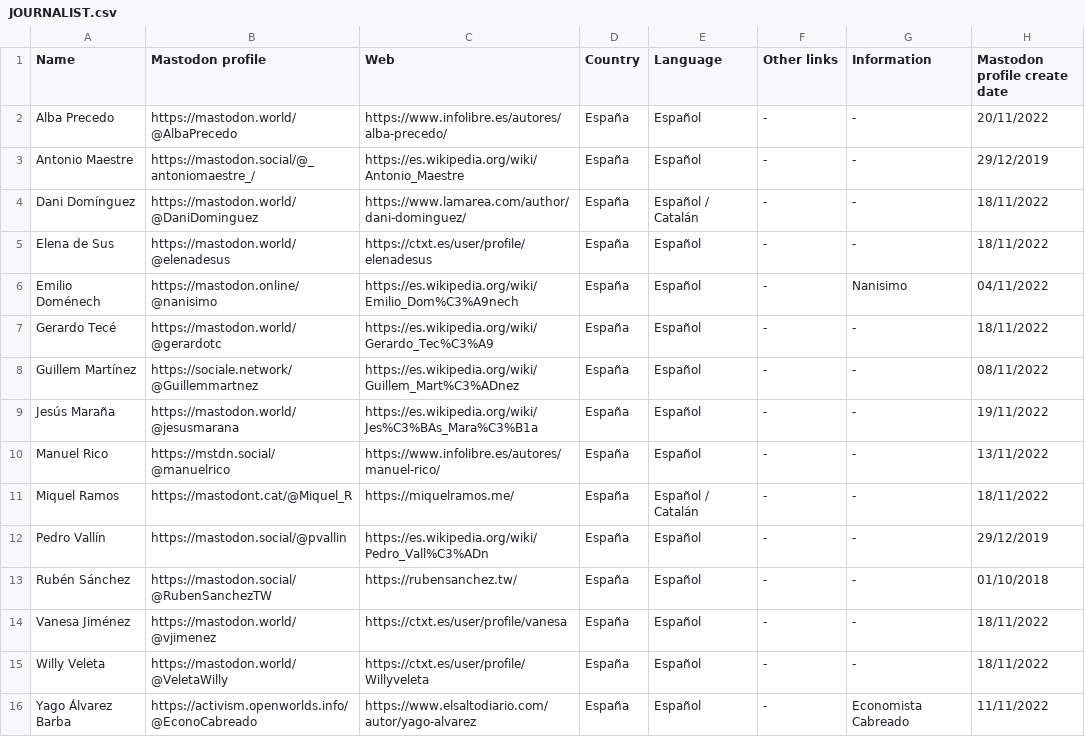
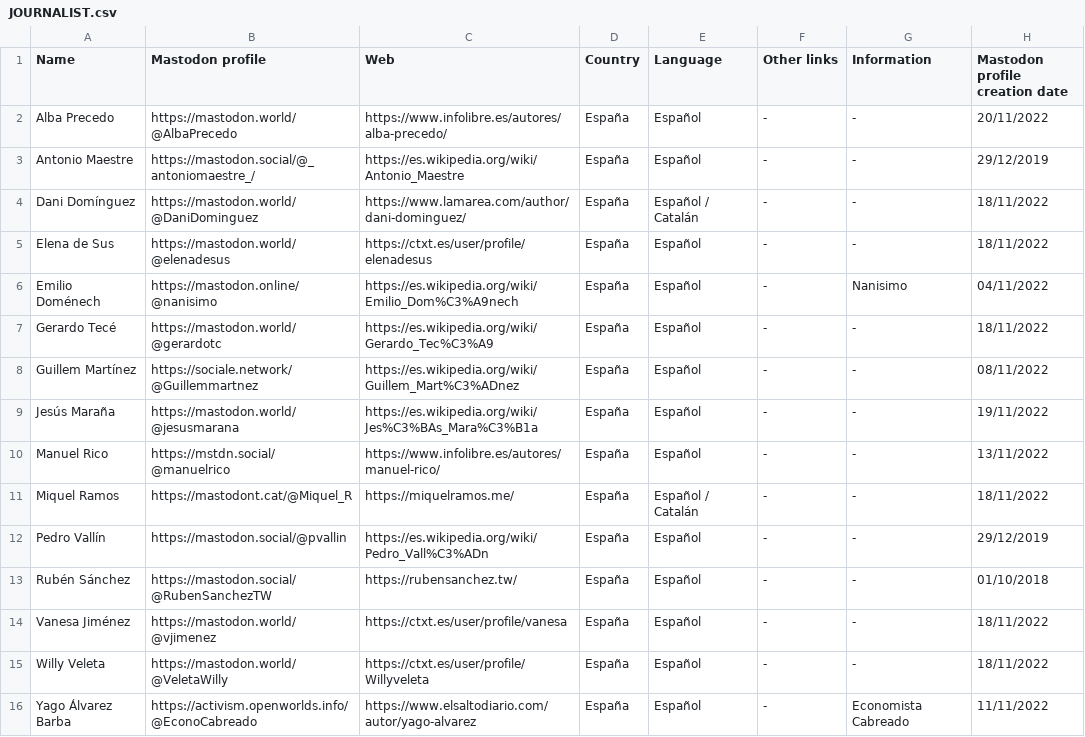
Before and after one commit to jmrplens/mastodon_official_profiles, a CSV file: spain/JOURNALIST.csv, drawn as a sheet.

```diff
--- a/spain/JOURNALIST.csv
+++ b/spain/JOURNALIST.csv
@@ -1,2 +1,2 @@
-Name,Mastodon profile,Web,Country,Language,Other links,Information,Mastodon profile create date
+Name,Mastodon profile,Web,Country,Language,Other links,Information,Mastodon profile creation date
 Alba Precedo,https://mastodon.world/@AlbaPrecedo,https://www.infolibre.es/autores/alba-precedo/,España,Español,-,-,20/11/2022
```
Also changed, not shown: european_union/INSTITUTIONS.csv, spain/CARTOONISTS.csv, 6 other files.
